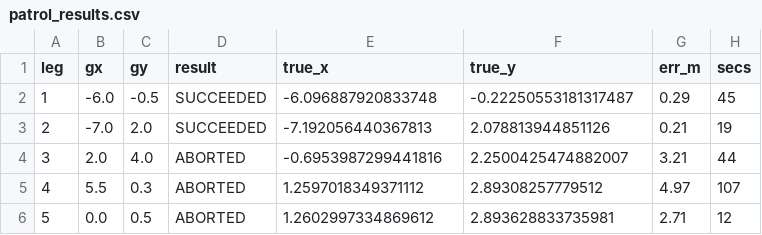
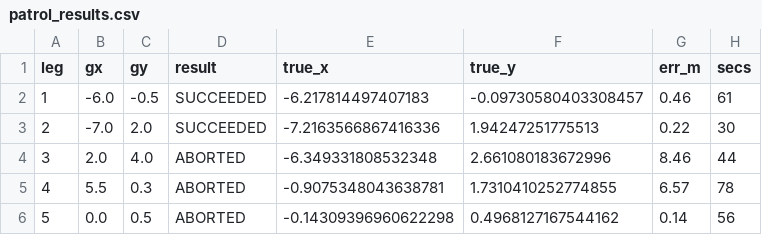
Before and after one commit to cohend2012/ROS2_Nav2_Mako, a CSV file: tools/ci/out/patrol_results.csv, drawn as a sheet.

```diff
--- a/tools/ci/out/patrol_results.csv
+++ b/tools/ci/out/patrol_results.csv
@@ -1,6 +1,6 @@
 leg,gx,gy,result,true_x,true_y,err_m,secs
-1,-6.0,-0.5,SUCCEEDED,-6.096887920833748,-0.22250553181317487,0.29,45
-2,-7.0,2.0,SUCCEEDED,-7.192056440367813,2.078813944851126,0.21,19
-3,2.0,4.0,ABORTED,-0.6953987299441816,2.2500425474882007,3.21,44
-4,5.5,0.3,ABORTED,1.2597018349371112,2.89308257779512,4.97,107
-5,0.0,0.5,ABORTED,1.2602997334869612,2.893628833735981,2.71,12
+1,-6.0,-0.5,SUCCEEDED,-6.217814497407183,-0.09730580403308457,0.46,61
+2,-7.0,2.0,SUCCEEDED,-7.2163566867416336,1.94247251775513,0.22,30
+3,2.0,4.0,ABORTED,-6.349331808532348,2.661080183672996,8.46,44
+4,5.5,0.3,ABORTED,-0.9075348043638781,1.7310410252774855,6.57,78
+5,0.0,0.5,ABORTED,-0.14309396960622298,0.4968127167544162,0.14,56
```
Also changed, not shown: 4 other files.
